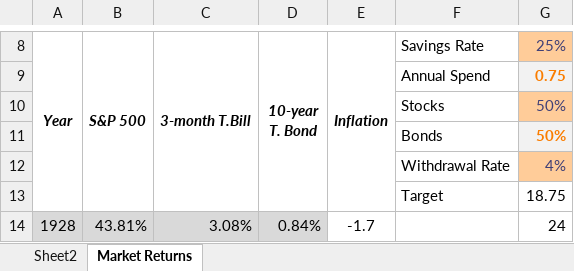
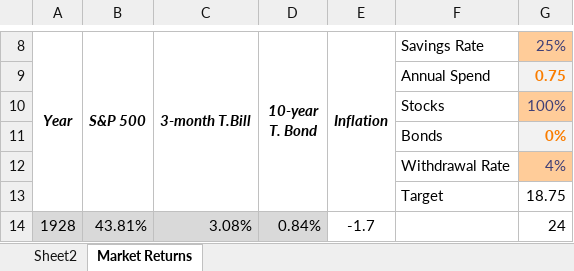
Before and after one commit to Ccheese4/financialIndependence, an Excel workbook: Time to Financial Independence.xlsm, sheet Market Returns, drawn as a sheet; only a part is shown, gaps mark what is left out; values as stored, in another font and other column widths than the file's, no borders; the diff names each change by its address in the sheet, - before the commit and + after, or states it on an @@ line.

Commit message:
Add files via upload

```diff
--- a/Time to Financial Independence.xlsm (sheet Market Returns)
+++ b/Time to Financial Independence.xlsm (sheet Market Returns)
-G10 (25%): 50%
+G10 (25%): 100%
-G11 (25%): 50%
+G11 (25%): 0%
```
